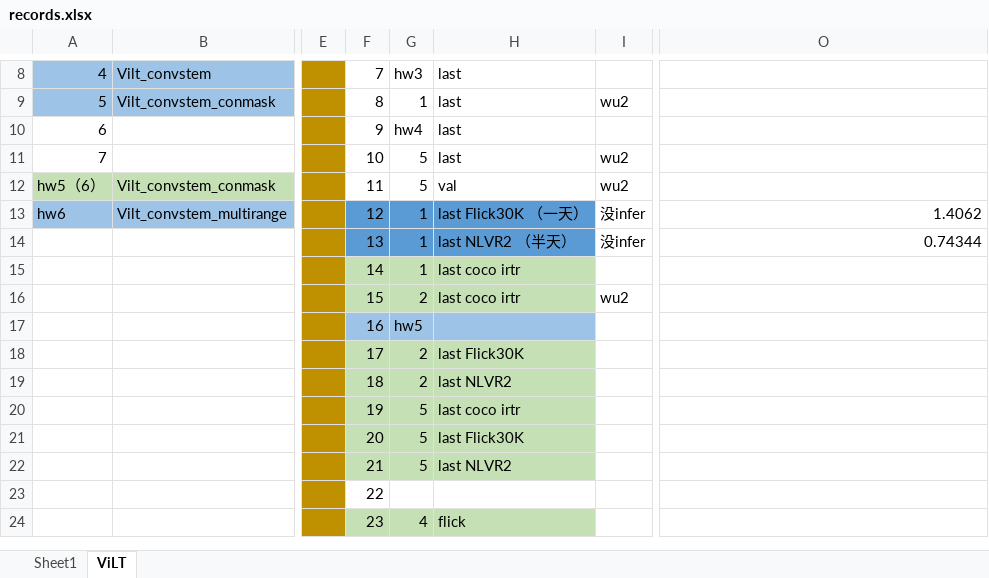
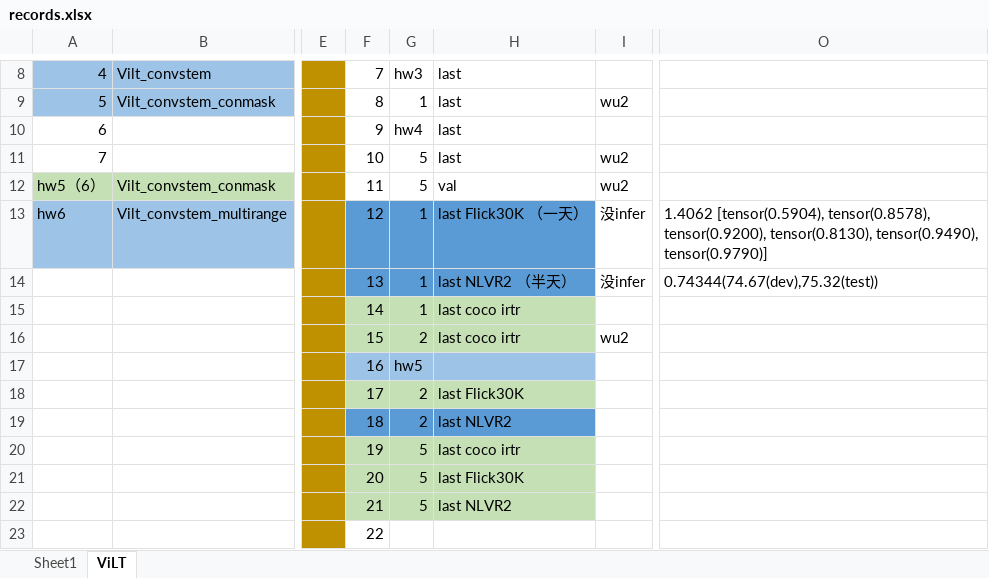
Before and after one commit to Jxu-Thu/virtex, an Excel workbook: records.xlsx, sheet ViLT, drawn as a sheet; only a part is shown, gaps mark what is left out; the shorter side is filled out with more unchanged rows; values as stored, in another font and other column widths than the file's, no borders; the diff names each change by its address in the sheet, - before the commit and + after, or states it on an @@ line.

```diff
--- a/records.xlsx (sheet ViLT)
+++ b/records.xlsx (sheet ViLT)
-O13: 1.4062
+O13: 1.4062 [tensor(0.5904), tensor(0.8578), tensor(0.9200), tensor(0.8130), tensor(0.9490), tensor(0.9790)]
-O14: 0.74344
+O14: 0.74344(74.67(dev),75.32(test))
-F19:H19 fill: #C5E0B4
+F19:H19 fill: #5B9BD5
```
Also changed, not shown: 1 other file.
